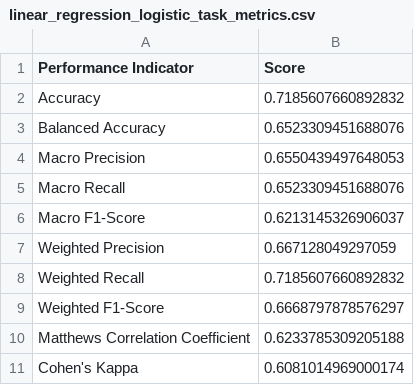
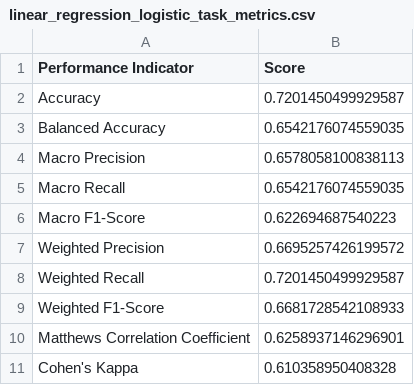
Before and after one commit to CereenaG/TremorShield, a CSV file: linear_regression_logistic_task_metrics.csv, drawn as a sheet.

```diff
--- a/linear_regression_logistic_task_metrics.csv
+++ b/linear_regression_logistic_task_metrics.csv
@@ -1,11 +1,11 @@
 Performance Indicator,Score
-Accuracy,0.7185607660892832
-Balanced Accuracy,0.6523309451688076
-Macro Precision,0.6550439497648053
-Macro Recall,0.6523309451688076
-Macro F1-Score,0.6213145326906037
-Weighted Precision,0.667128049297059
-Weighted Recall,0.7185607660892832
-Weighted F1-Score,0.6668797878576297
-Matthews Correlation Coefficient,0.6233785309205188
-Cohen's Kappa,0.6081014969000174
+Accuracy,0.7201450499929587
+Balanced Accuracy,0.6542176074559035
+Macro Precision,0.6578058100838113
+Macro Recall,0.6542176074559035
+Macro F1-Score,0.622694687540223
+Weighted Precision,0.6695257426199572
+Weighted Recall,0.7201450499929587
+Weighted F1-Score,0.6681728542108933
+Matthews Correlation Coefficient,0.6258937146296901
+Cohen's Kappa,0.610358950408328
```
Also changed, not shown: all_models_task_classification_summary.csv, linear_regression_logistic_feature_importance.csv, 14 other files.
